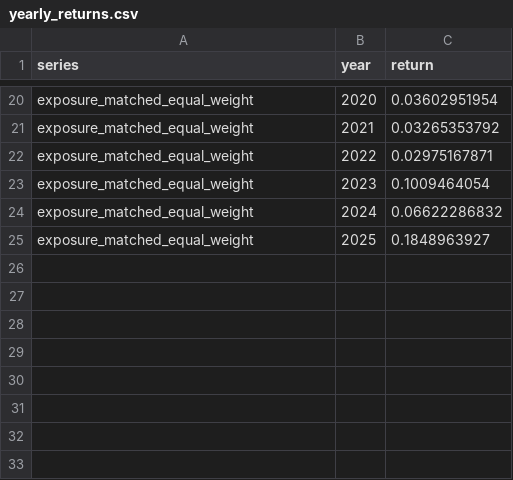
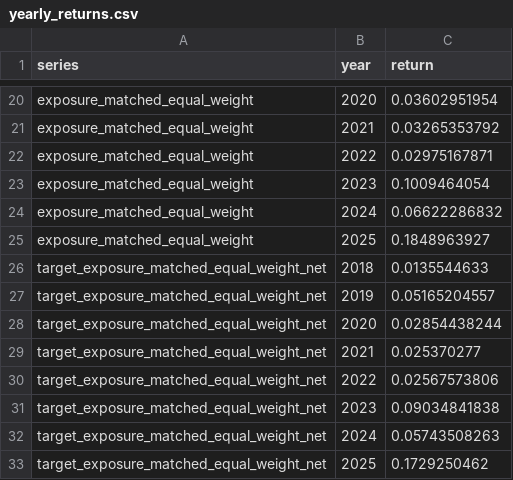
Before and after one commit to magnaquant/quantcortex, a CSV file: paper/results/yearly_returns.csv, drawn as a sheet; only a part is shown, gaps mark what is left out; the diff names each change by its address in the sheet, - before the commit and + after, or states it on an @@ line.

```diff
--- a/paper/results/yearly_returns.csv
+++ b/paper/results/yearly_returns.csv
+row 26: target_exposure_matched_equal_weight_net | 2018 | 0.0135544633
+row 27: target_exposure_matched_equal_weight_net | 2019 | 0.05165204557
+row 28: target_exposure_matched_equal_weight_net | 2020 | 0.02854438244
+row 29: target_exposure_matched_equal_weight_net | 2021 | 0.025370277
+row 30: target_exposure_matched_equal_weight_net | 2022 | 0.02567573806
+row 31: target_exposure_matched_equal_weight_net | 2023 | 0.09034841838
+row 32: target_exposure_matched_equal_weight_net | 2024 | 0.05743508263
+row 33: target_exposure_matched_equal_weight_net | 2025 | 0.1729250462
```
Also changed, not shown: paper/results/accounting.csv, paper/results/bootstrap_sensitivity.csv, 22 other files.
